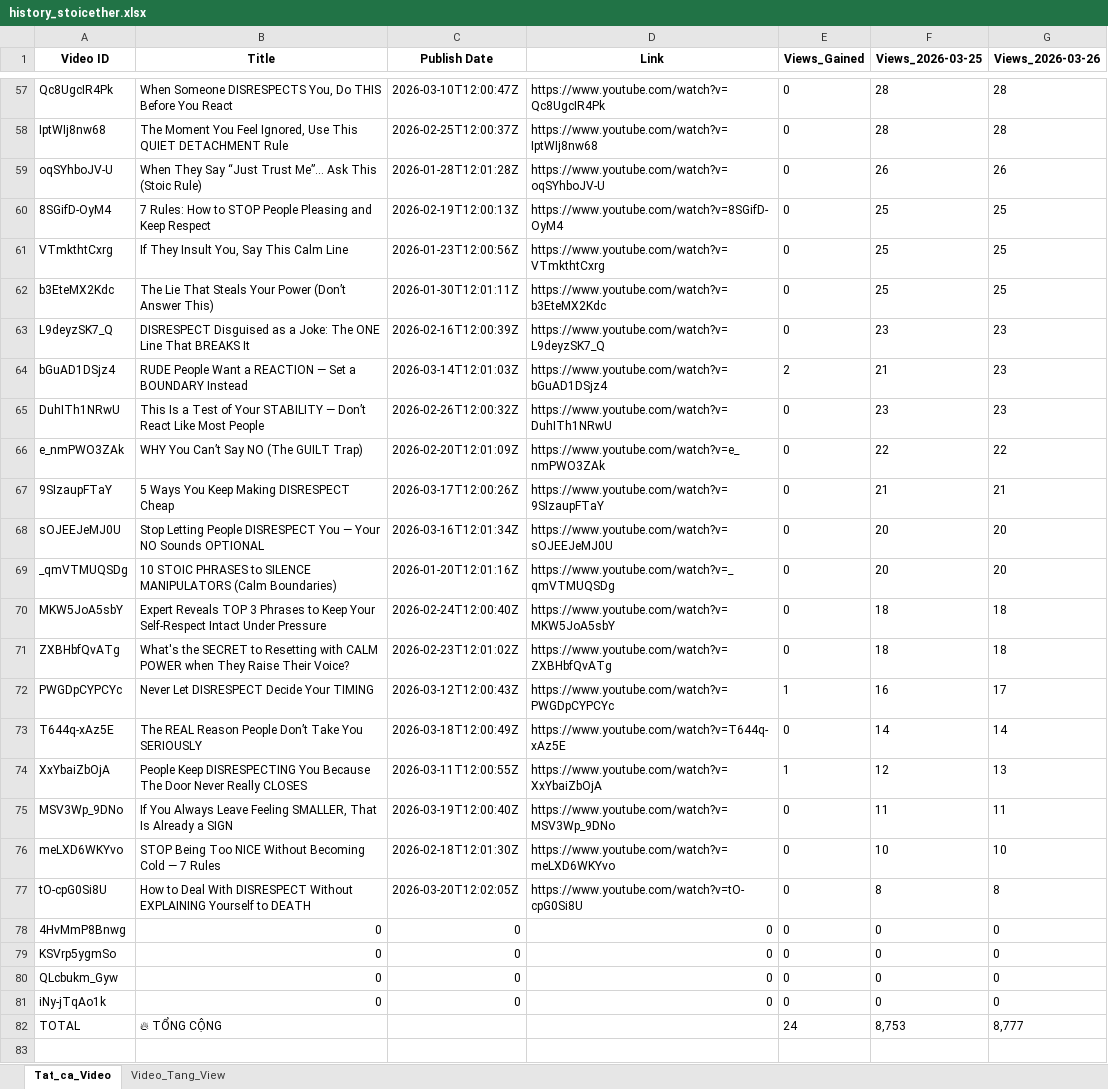
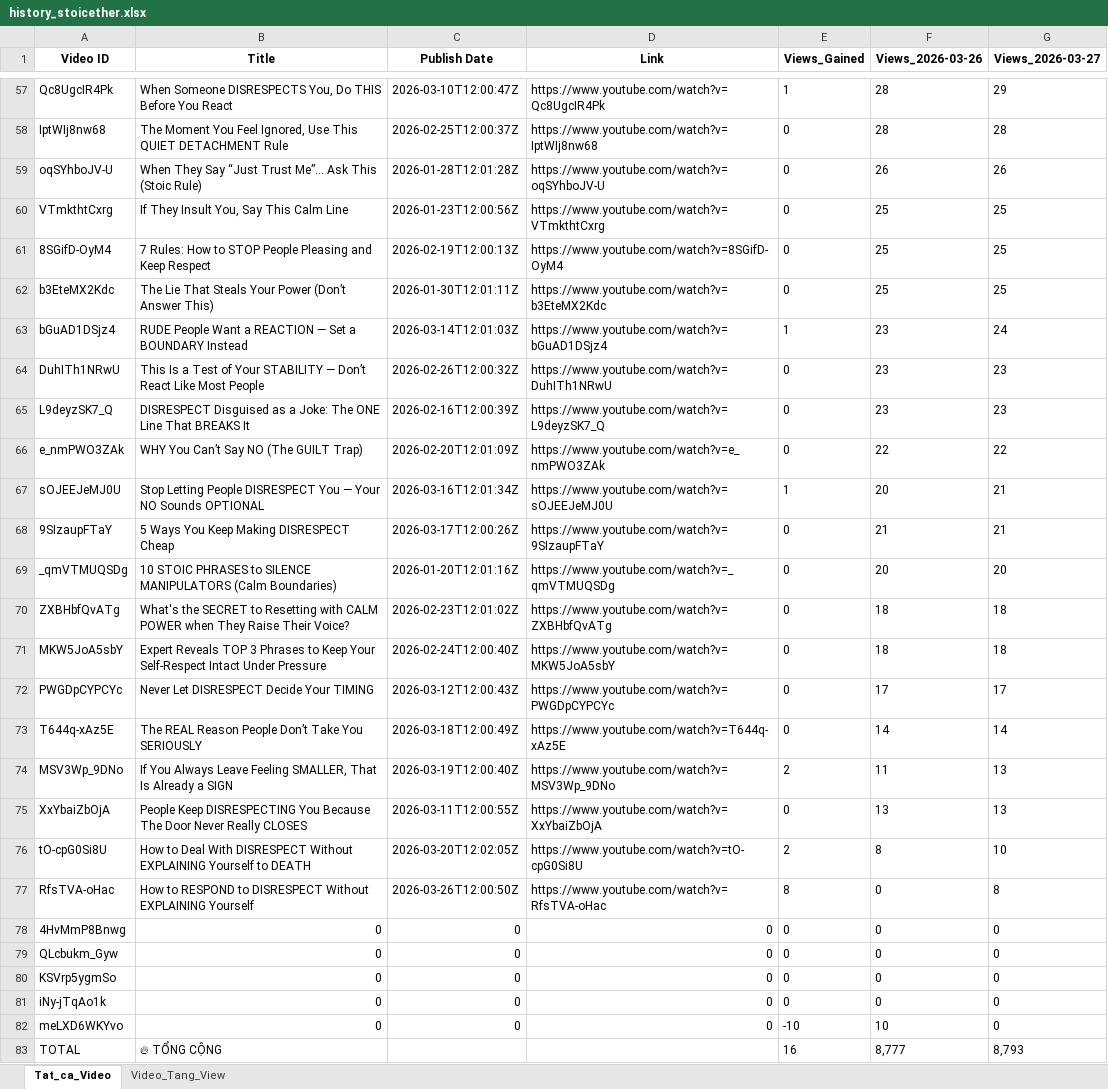
Before and after one commit to queen10022004-create/daily-views, an Excel workbook: history_stoicether.xlsx, sheet Tat_ca_Video, drawn as a sheet; only a part is shown, gaps mark what is left out; values as stored, in another font and other column widths than the file's, no borders; removed rows and columns are numbered as before the commit, all else as after; the diff covers the shown part only; the diff names each change by its address in the sheet, - before the commit and + after, or states it on an @@ line.

```diff
--- a/history_stoicether.xlsx (sheet Tat_ca_Video)
+++ b/history_stoicether.xlsx (sheet Tat_ca_Video)
-F1: Views_2026-03-25
+F1: Views_2026-03-26
-G1: Views_2026-03-26
+G1: Views_2026-03-27
-E57 (Views_Gained): 0
+E57 (Views_Gained): 1
-G57 (Views_2026-03-27): 28
+G57 (Views_2026-03-27): 29
@@ row 61 moved to row 60: VTmkthtCxrg @@
+row 63: bGuAD1DSjz4 | RUDE People Want a REACTION — Set a BOUNDARY Instead | 2026-03-14T12:01:03Z | https://www.youtube.com/watch?v=bGuAD1DSjz4 | 1 | 23 | 24
@@ row 65 moved to row 64: DuhITh1NRwU @@
-row 64: bGuAD1DSjz4 | RUDE People Want a REACTION — Set a BOUNDARY Instead | 2026-03-14T12:01:03Z | https://www.youtube.com/watch?v=bGuAD1DSjz4 | 2 | 21 | 23
+row 67: sOJEEJeMJ0U | Stop Letting People DISRESPECT You — Your NO Sounds OPTIONAL | 2026-03-16T12:01:34Z | https://www.youtube.com/watch?v=sOJEEJeMJ0U | 1 | 20 | 21
-row 68: sOJEEJeMJ0U | Stop Letting People DISRESPECT You — Your NO Sounds OPTIONAL | 2026-03-16T12:01:34Z | https://www.youtube.com/watch?v=sOJEEJeMJ0U | 0 | 20 | 20
@@ row 71 moved to row 70: ZXBHbfQvATg @@
-E72 (Views_Gained): 1
+E72 (Views_Gained): 0
-F72 (Views_2026-03-26): 16
+F72 (Views_2026-03-26): 17
-row 74: XxYbaiZbOjA | People Keep DISRESPECTING You Because The Door Never Really CLOSES | 2026-03-11T12:00:55Z | https://www.youtube.com/watch?v=XxYbaiZbOjA | 1 | 12 | 13
-E74 (Views_Gained): 0
+E74 (Views_Gained): 2
-G74 (Views_2026-03-27): 11
+G74 (Views_2026-03-27): 13
-row 76: meLXD6WKYvo | STOP Being Too NICE Without Becoming Cold — 7 Rules | 2026-02-18T12:01:30Z | https://www.youtube.com/watch?v=meLXD6WKYvo | 0 | 10 | 10
+row 75: XxYbaiZbOjA | People Keep DISRESPECTING You Because The Door Never Really CLOSES | 2026-03-11T12:00:55Z | https://www.youtube.com/watch?v=XxYbaiZbOjA | 0 | 13 | 13
-E76 (Views_Gained): 0
+E76 (Views_Gained): 2
-G76 (Views_2026-03-27): 8
+G76 (Views_2026-03-27): 10
+row 77: RfsTVA-oHac | How to RESPOND to DISRESPECT Without EXPLAINING Yourself | 2026-03-26T12:00:50Z | https://www.youtube.com/watch?v=RfsTVA-oHac | 8 | 0 | 8
@@ row 80 moved to row 79: QLcbukm_Gyw @@
+row 82: meLXD6WKYvo | 0 | 0 | 0 | -10 | 10 | 0
-E83 (Views_Gained): 24
+E83 (Views_Gained): 16
-F83 (Views_2026-03-26): 8,753
+F83 (Views_2026-03-26): 8,777
-G83 (Views_2026-03-27): 8,777
+G83 (Views_2026-03-27): 8,793
```
Also changed, not shown: 2 added rows, 2 removed rows, 4 moved rows and 25 edited cells elsewhere in this sheet, sheet Video_Tang_View.
